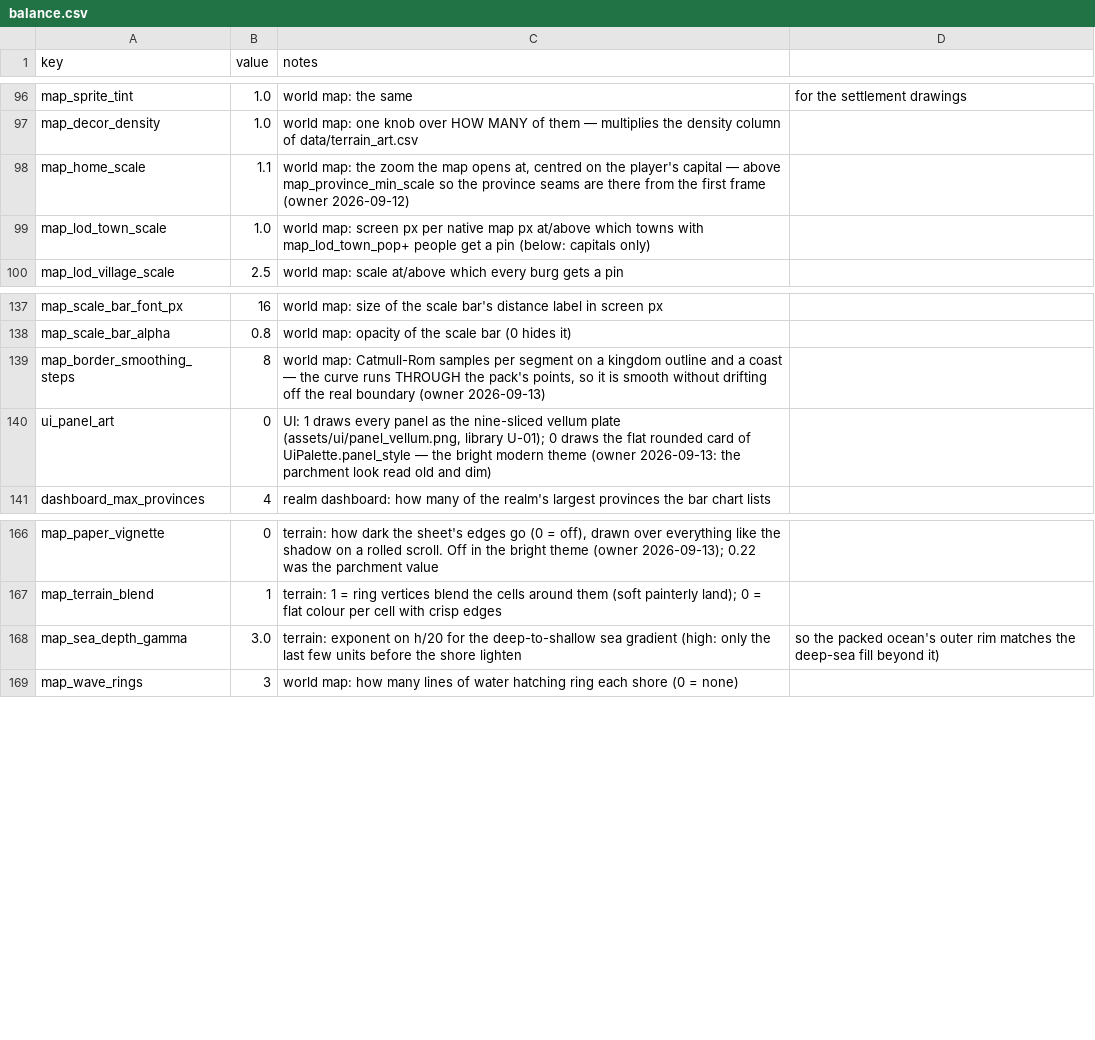
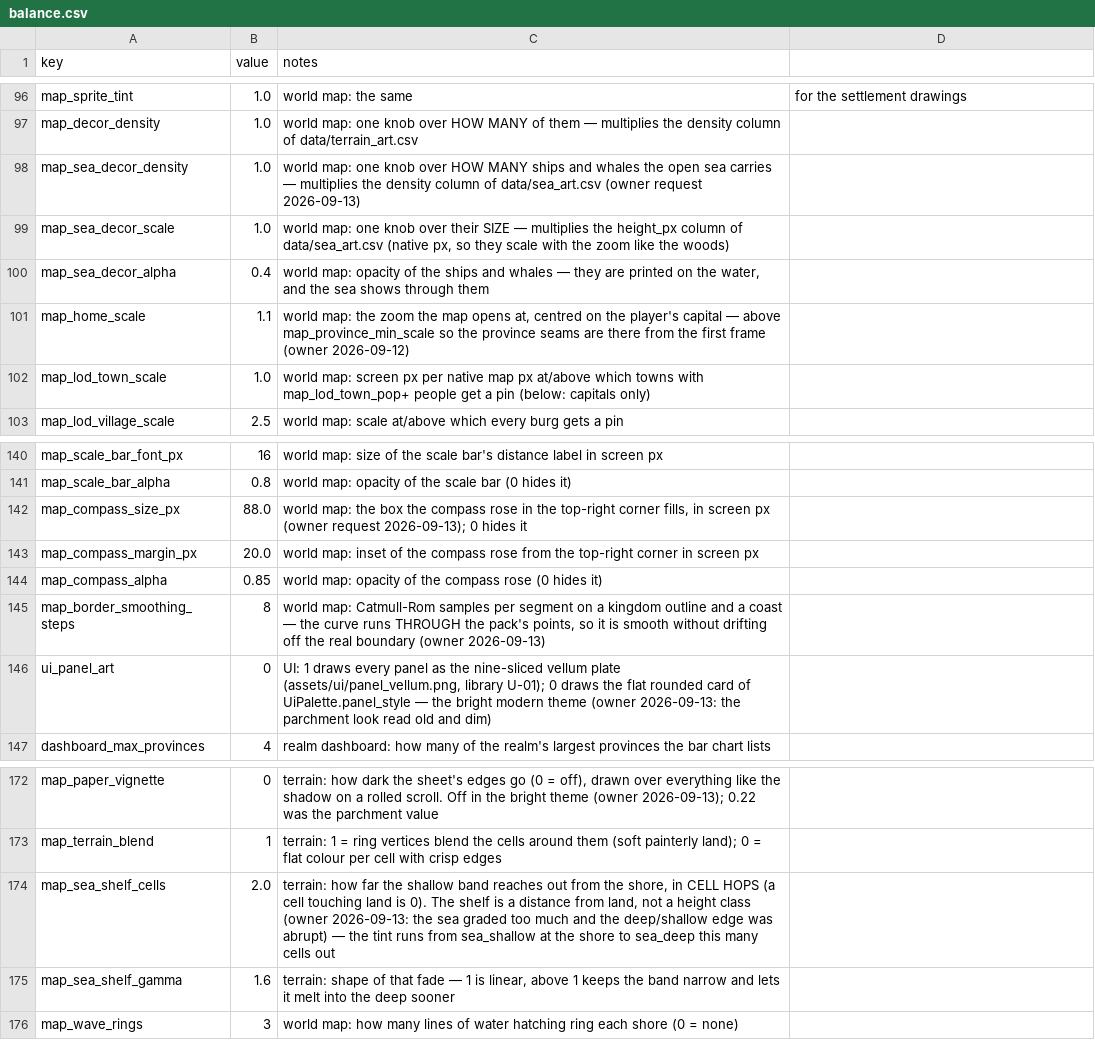
Before and after one commit to samuelzhang1201/game_design, a CSV file: data/balance.csv, drawn as a sheet; only a part is shown, gaps mark what is left out; removed rows and columns are numbered as before the commit, all else as after; the diff names each change by its address in the sheet, - before the commit and + after, or states it on an @@ line.

```diff
--- a/data/balance.csv
+++ b/data/balance.csv
+row 98: map_sea_decor_density | 1.0 | world map: one knob over HOW MANY ships and whales the open sea carries — multiplies the density column of data/sea_art.csv (owner request 2026-09-13)
+row 99: map_sea_decor_scale | 1.0 | world map: one knob over their SIZE — multiplies the height_px column of data/sea_art.csv (native px, so they scale with the zoom like the woods)
+row 100: map_sea_decor_alpha | 0.4 | world map: opacity of the ships and whales — they are printed on the water, and the sea shows through them
+row 142: map_compass_size_px | 88.0 | world map: the box the compass rose in the top-right corner fills, in screen px (owner request 2026-09-13); 0 hides it
+row 143: map_compass_margin_px | 20.0 | world map: inset of the compass rose from the top-right corner in screen px
+row 144: map_compass_alpha | 0.85 | world map: opacity of the compass rose (0 hides it)
-row 168: map_sea_depth_gamma | 3.0 | terrain: exponent on h/20 for the deep-to-shallow sea gradient (high: only the last few units before the shore lighten | so the packed ocean's outer rim matches the deep-sea fill beyond it)
+row 174: map_sea_shelf_cells | 2.0 | terrain: how far the shallow band reaches out from the shore, in CELL HOPS (a cell touching land is 0). The shelf is a distance from land, not a height class (owner 2026-09-13: the sea graded too much and the deep/shallow edge was abrupt) — the tint runs from sea_shallow at the shore to sea_deep this many cells out
+row 175: map_sea_shelf_gamma | 1.6 | terrain: shape of that fade — 1 is linear, above 1 keeps the band narrow and lets it melt into the deep sooner
```
Also changed, not shown: data/terrain_palette.csv, 11 other files.
